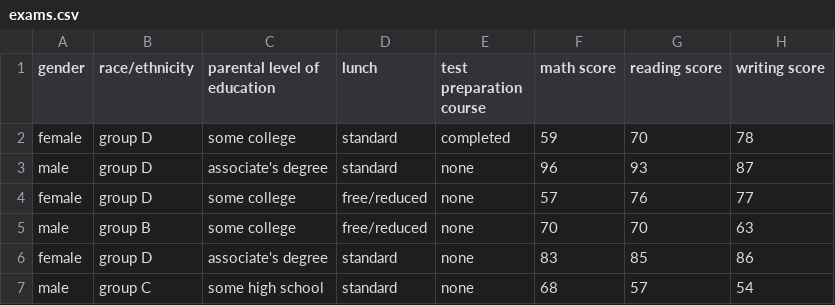
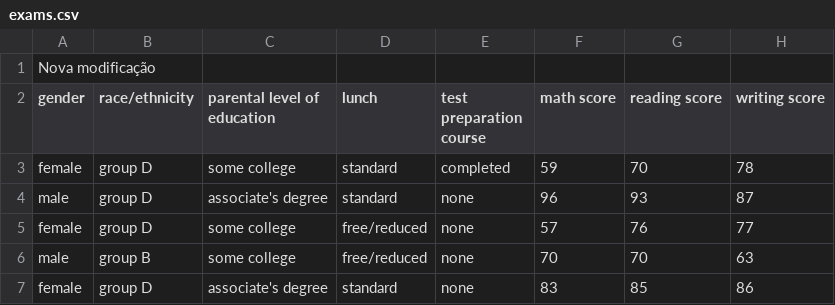
Before and after one commit to DandaraCabral/teste, a CSV file: exams.csv, drawn as a sheet; only a part is shown; the shorter side is filled out with more unchanged rows; the diff names each change by its address in the sheet, - before the commit and + after, or states it on an @@ line.

Commit message:
Update exams.csv

```diff
--- a/exams.csv
+++ b/exams.csv
+row 1: Nova modificação
```
